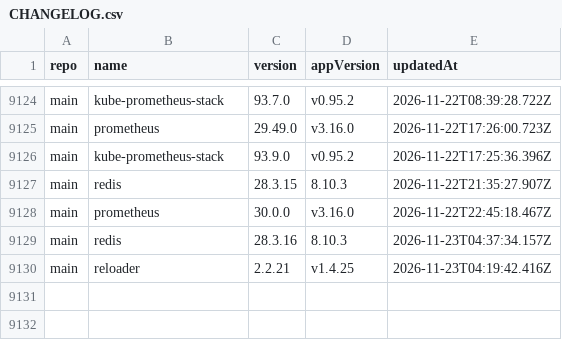
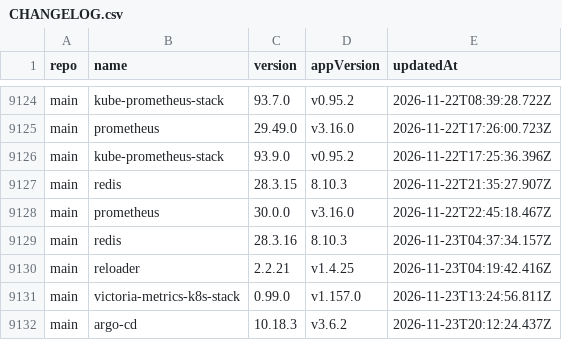
Before and after one commit to wenerme/charts, a CSV file: CHANGELOG.csv, drawn as a sheet; only a part is shown, gaps mark what is left out; the diff names each change by its address in the sheet, - before the commit and + after, or states it on an @@ line.

```diff
--- a/CHANGELOG.csv
+++ b/CHANGELOG.csv
+row 9131: main | victoria-metrics-k8s-stack | 0.99.0 | v1.157.0 | 2026-11-23T13:24:56.811Z
+row 9132: main | argo-cd | 10.18.3 | v3.6.2 | 2026-11-23T20:12:24.437Z
```
Also changed, not shown: 2 other files.
